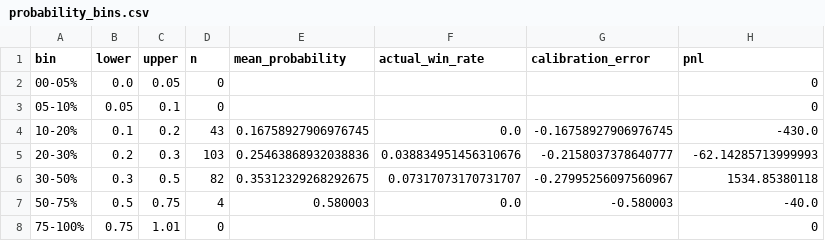
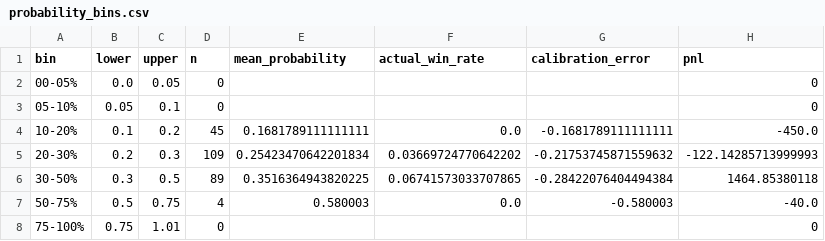
Before and after one commit to nelgibson836-png/PolymarketWeatherEdgeLab, a CSV file: data/edge/validation/probability_bins.csv, drawn as a sheet.

```diff
--- a/data/edge/validation/probability_bins.csv
+++ b/data/edge/validation/probability_bins.csv
@@ -3,5 +3,5 @@ bin,lower,upper,n,mean_probability,actual_win_rate,calibration_error,pnl
 05-10%,0.05,0.1,0,,,,0
-10-20%,0.1,0.2,43,0.16758927906976745,0.0,-0.16758927906976745,-430.0
-20-30%,0.2,0.3,103,0.25463868932038836,0.038834951456310676,-0.2158037378640777,-62.14285713999993
-30-50%,0.3,0.5,82,0.35312329268292675,0.07317073170731707,-0.27995256097560967,1534.85380118
+10-20%,0.1,0.2,45,0.1681789111111111,0.0,-0.1681789111111111,-450.0
+20-30%,0.2,0.3,109,0.25423470642201834,0.03669724770642202,-0.21753745871559632,-122.14285713999993
+30-50%,0.3,0.5,89,0.3516364943820225,0.06741573033707865,-0.28422076404494384,1464.85380118
 50-75%,0.5,0.75,4,0.580003,0.0,-0.580003,-40.0
```
Also changed, not shown: data/edge/paper/trades.csv, data/edge/validation/group_metrics.csv, 14 other files.
